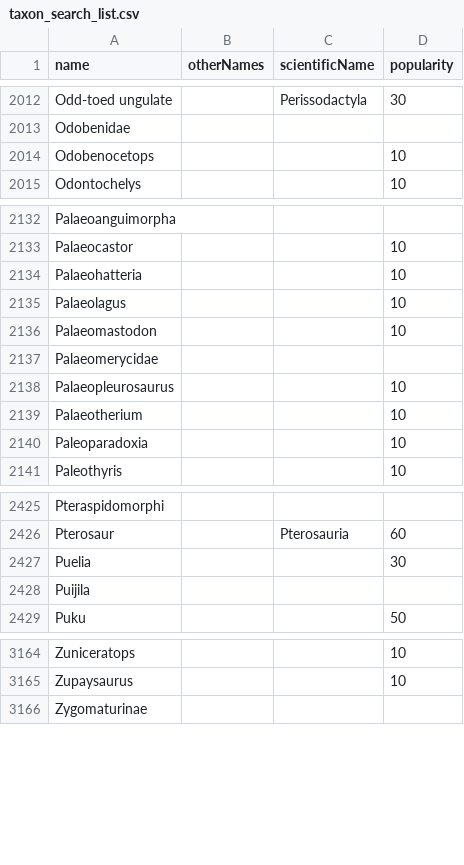
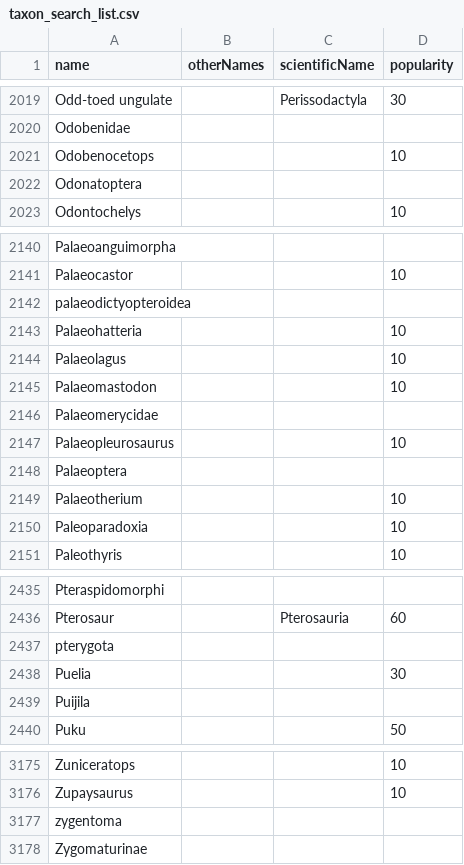
Before and after one commit to kylethayer/bioladder-data, a CSV file: docs/taxon_search_list.csv, drawn as a sheet; only a part is shown, gaps mark what is left out; the diff covers the shown part only.

```diff
--- a/docs/taxon_search_list.csv
+++ b/docs/taxon_search_list.csv
@@ -2014,2 +2021,3 @@ Odobenidae,,,
 Odobenocetops,,,10
+Odonatoptera,,,
 Odontochelys,,,10
@@ -2133,2 +2141,3 @@ Palaeoanguimorpha,,,
 Palaeocastor,,,10
+palaeodictyopteroidea,,,
 Palaeohatteria,,,10
@@ -2138,2 +2147,3 @@ Palaeomerycidae,,,
 Palaeopleurosaurus,,,10
+Palaeoptera,,,
 Palaeotherium,,,10
@@ -2426,2 +2436,3 @@ Pteraspidomorphi,,,
 Pterosaur,,Pterosauria,60
+pterygota,,,
 Puelia,,,30
@@ -3165,2 +3176,3 @@ Zuniceratops,,,10
 Zupaysaurus,,,10
+zygentoma,,,
 Zygomaturinae,,,
```
Also changed, not shown: 7 added rows elsewhere in this file, 27 other files.
